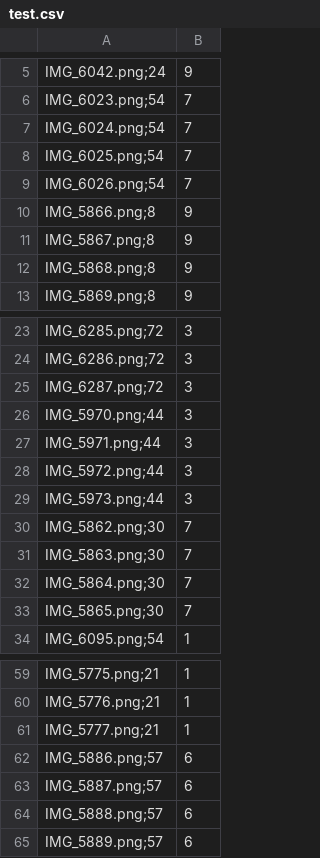
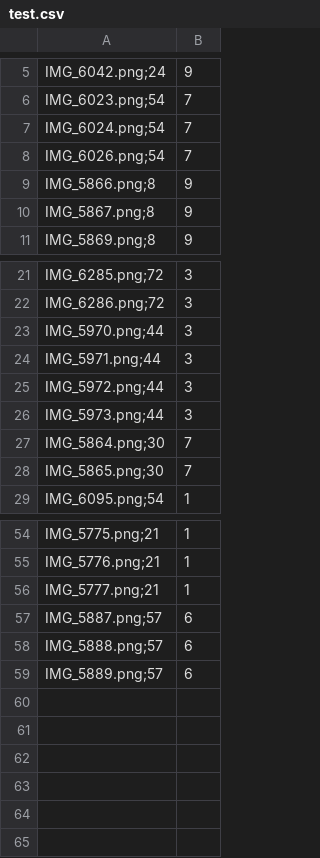
Before and after one commit to vladysl4v/coffee-grind-analysis, a CSV file: data/labels/test.csv, drawn as a sheet; only a part is shown, gaps mark what is left out.

```diff
--- a/data/labels/test.csv
+++ b/data/labels/test.csv
@@ -7,3 +7,2 @@ IMG_6023.png;54,7
 IMG_6024.png;54,7
-IMG_6025.png;54,7
 IMG_6026.png;54,7
@@ -11,3 +10,2 @@ IMG_5866.png;8,9
 IMG_5867.png;8,9
-IMG_5868.png;8,9
 IMG_5869.png;8,9
@@ -24,3 +22,2 @@ IMG_6285.png;72,3
 IMG_6286.png;72,3
-IMG_6287.png;72,3
 IMG_5970.png;44,3
@@ -29,4 +26,2 @@ IMG_5972.png;44,3
 IMG_5973.png;44,3
-IMG_5862.png;30,7
-IMG_5863.png;30,7
 IMG_5864.png;30,7
@@ -61,3 +56,2 @@ IMG_5776.png;21,1
 IMG_5777.png;21,1
-IMG_5886.png;57,6
 IMG_5887.png;57,6
```
Also changed, not shown: data/labels/train.csv, data/labels/val.csv, 33 other files.
